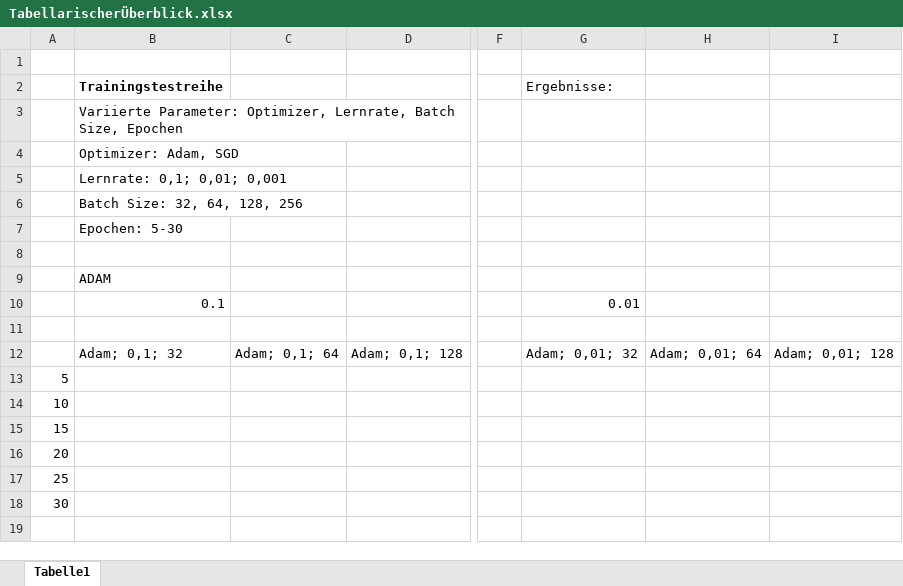
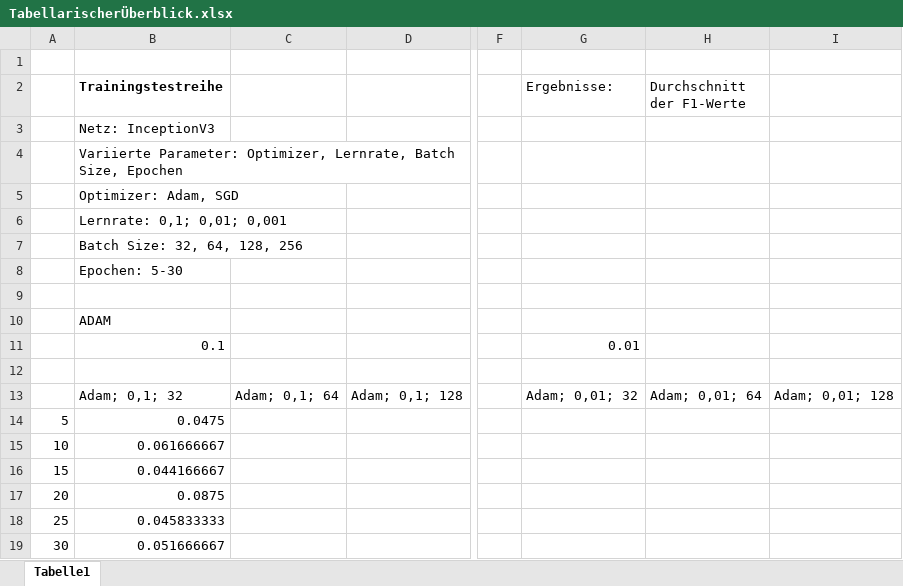
Before and after one commit to Anninas/CoopDFKI, an Excel workbook: Statistik/TabellarischerÜberblick.xlsx, sheet Tabelle1, drawn as a sheet; only a part is shown, gaps mark what is left out; values as stored, in another font and other column widths than the file's, no borders; conditional formats not drawn; addresses are those after the commit; rows hold the shown columns only; the diff names each change by its address in the sheet, - before the commit and + after, or states it on an @@ line.

Commit message:
Verbesserte Augmentation, Doku, Statistik-Feldstudie

```diff
--- a/Statistik/TabellarischerÜberblick.xlsx (sheet Tabelle1)
+++ b/Statistik/TabellarischerÜberblick.xlsx (sheet Tabelle1)
-H2: (empty)
+H2: Durchschnitt der F1-Werte
+row 3:  | Netz: InceptionV3
-B14 (Trainingstestreihe): (empty)
+B14 (Trainingstestreihe): 0.0475
-B15 (Trainingstestreihe): (empty)
+B15 (Trainingstestreihe): 0.061666667
-B16 (Trainingstestreihe): (empty)
+B16 (Trainingstestreihe): 0.044166667
-B17 (Trainingstestreihe): (empty)
+B17 (Trainingstestreihe): 0.0875
-B18 (Trainingstestreihe): (empty)
+B18 (Trainingstestreihe): 0.045833333
-B19 (Trainingstestreihe): (empty)
+B19 (Trainingstestreihe): 0.051666667
```
Also changed, not shown: 6 other files.
